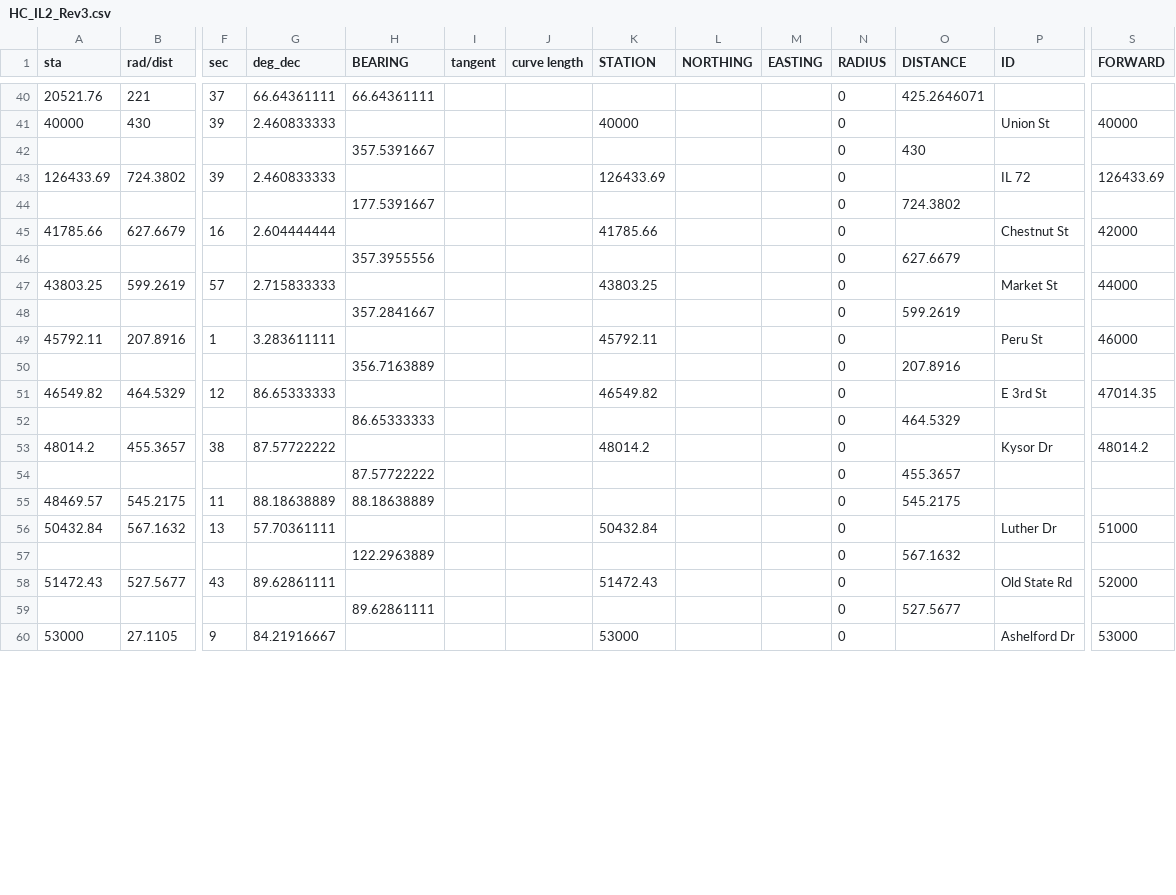
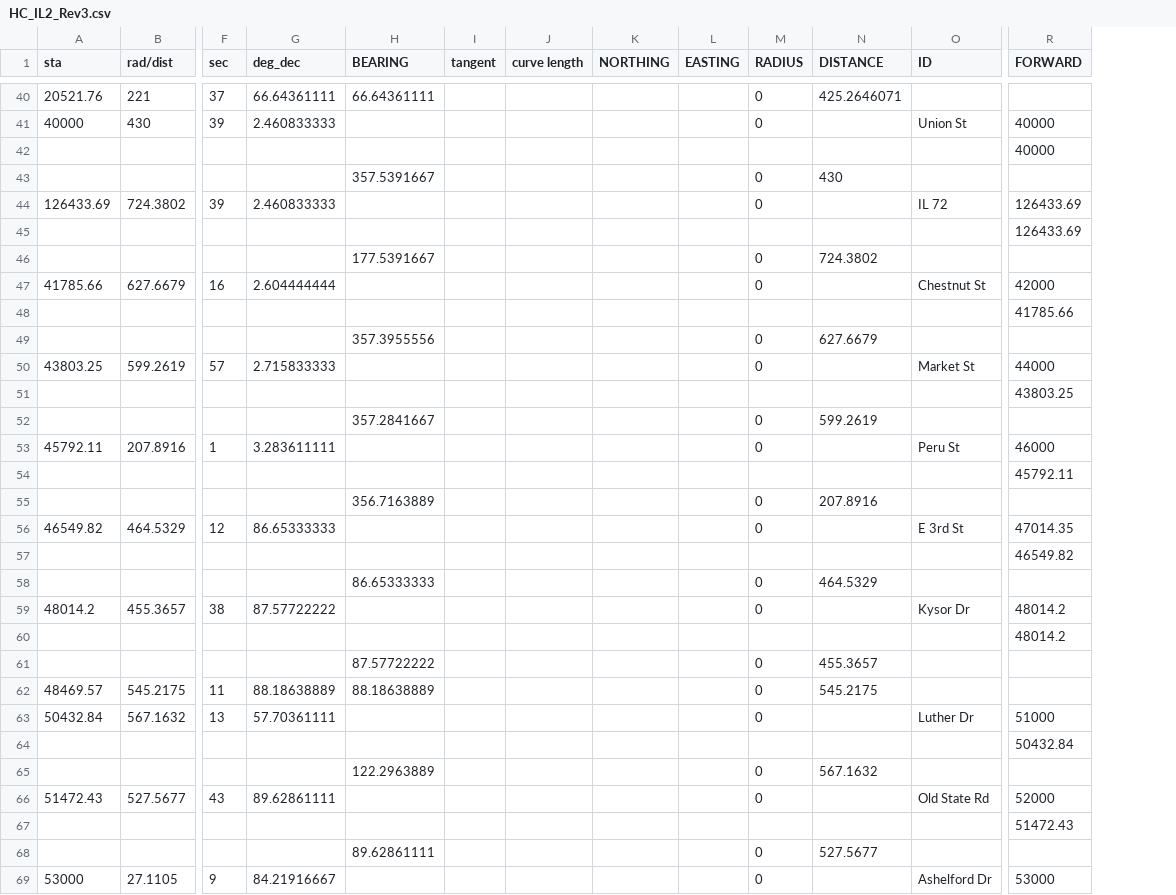
Before and after one commit to joelgraff/freecad-transportation-wb, a CSV file: data/alignment/HC_IL2_Rev3.csv, drawn as a sheet; only a part is shown, gaps mark what is left out; removed rows and columns are numbered as before the commit, all else as after; rows hold the shown columns only; the diff covers the shown part only; the diff names each change by its address in the sheet, - before the commit and + after, or states it on an @@ line.

```diff
--- a/data/alignment/HC_IL2_Rev3.csv
+++ b/data/alignment/HC_IL2_Rev3.csv
-column K (STATION), rows 41-60: 40000 |  | 126433.69 |  | 41785.66 |  | 43803.25 |  | 45792.11 |  | 46549.82 |  | 48014.2 |  |  | 50432.84 |  | 51472.43 |  | 53000
+row 42:  |  |  |  |  |  |  |  |  |  |  |  | 40000
+row 45:  |  |  |  |  |  |  |  |  |  |  |  | 126433.69
+row 48:  |  |  |  |  |  |  |  |  |  |  |  | 41785.66
+row 51:  |  |  |  |  |  |  |  |  |  |  |  | 43803.25
+row 54:  |  |  |  |  |  |  |  |  |  |  |  | 45792.11
+row 57:  |  |  |  |  |  |  |  |  |  |  |  | 46549.82
+row 60:  |  |  |  |  |  |  |  |  |  |  |  | 48014.2
+row 64:  |  |  |  |  |  |  |  |  |  |  |  | 50432.84
+row 67:  |  |  |  |  |  |  |  |  |  |  |  | 51472.43
```
Also changed, not shown: 19 added rows elsewhere in this file, 4 other files.
